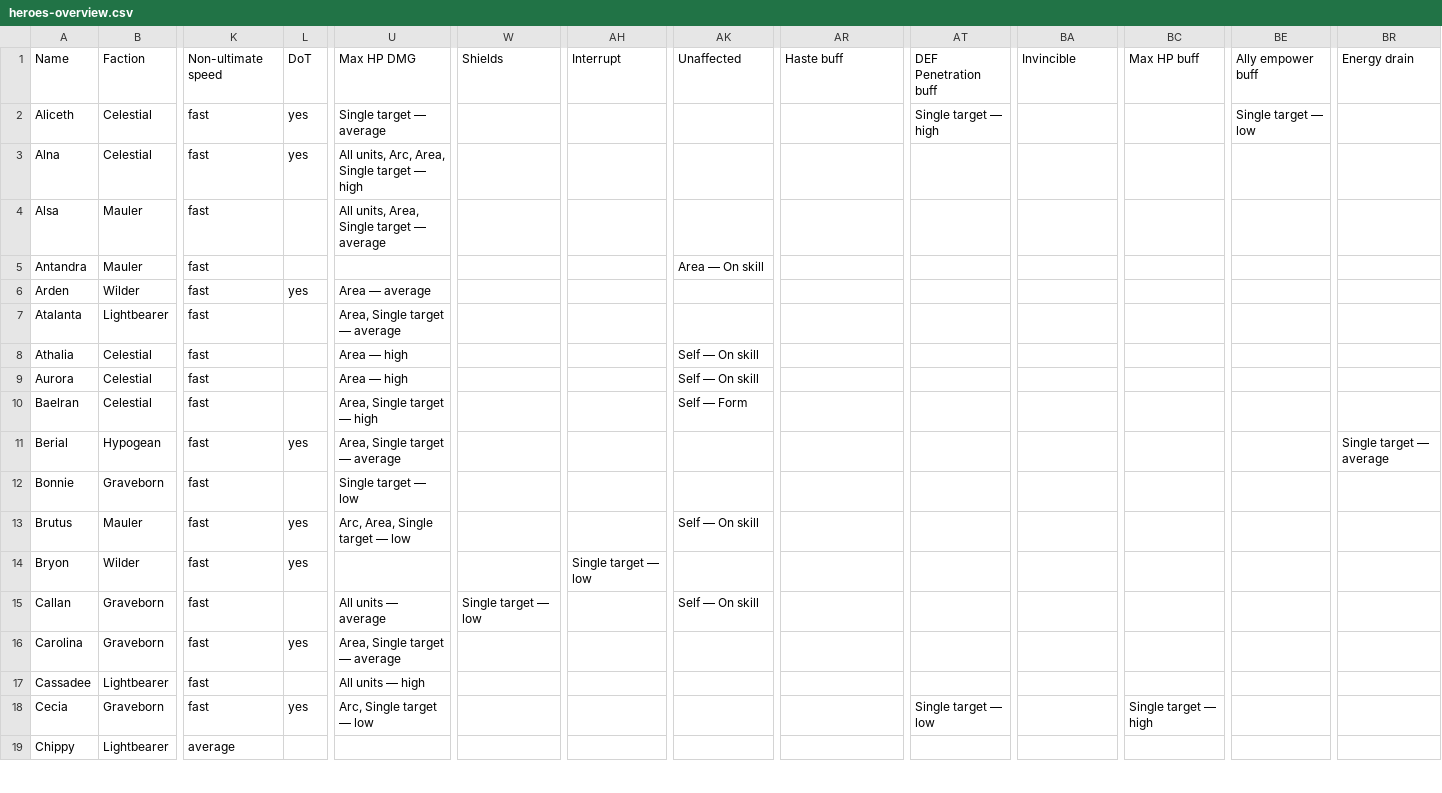
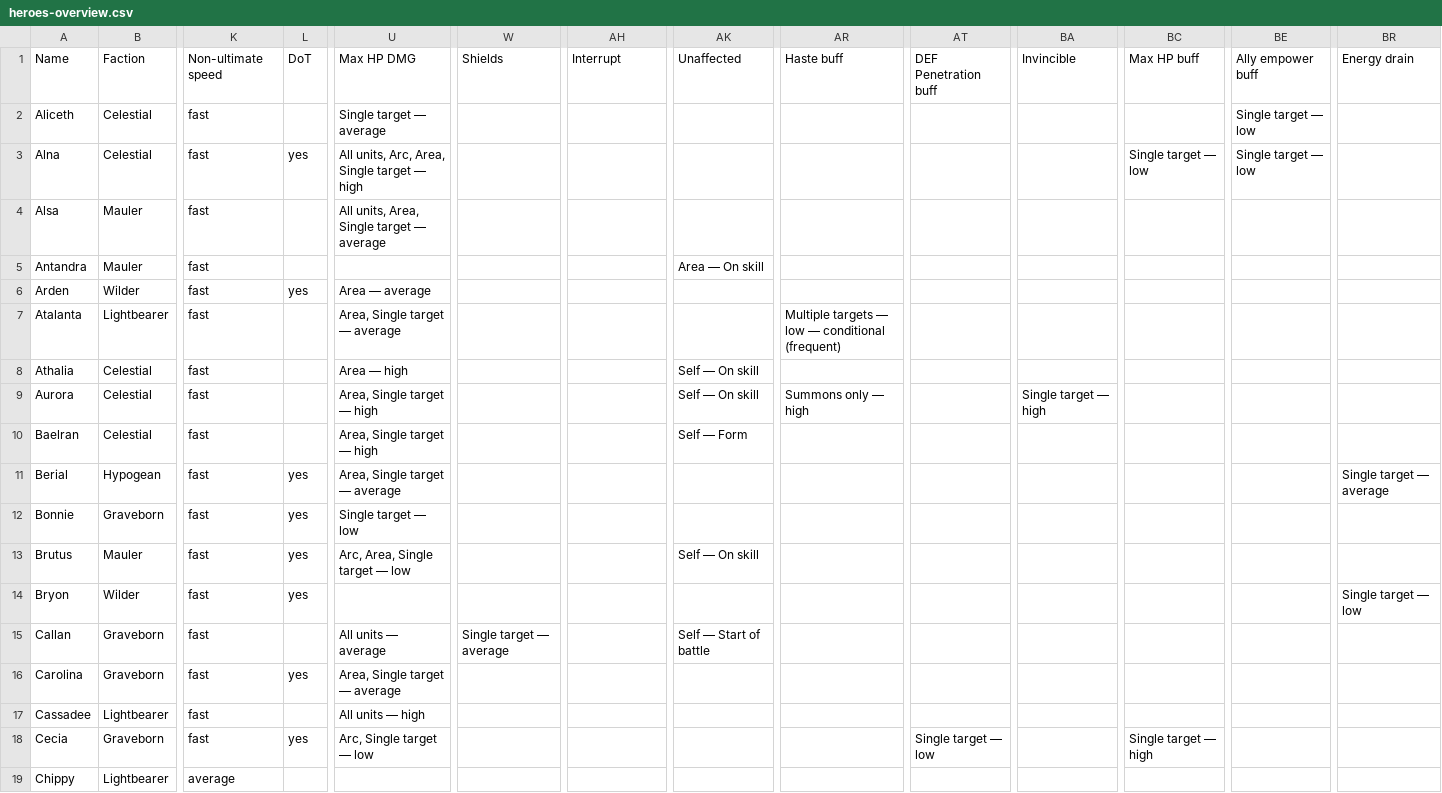
Before and after one commit to arnecls/afjk-characters, a CSV file: heroes-overview.csv, drawn as a sheet; only a part is shown, gaps mark what is left out; the diff covers the shown part only; the diff names each change by its address in the sheet, - before the commit and + after, or states it on an @@ line.

Commit message:
data fixes

```diff
--- a/heroes-overview.csv
+++ b/heroes-overview.csv
-L2: yes
+L2: (empty)
-AT2: Single target — high
+AT2: (empty)
-BC3: (empty)
+BC3: Single target — low
-BE3: (empty)
+BE3: Single target — low
-AR7: (empty)
+AR7: Multiple targets — low — conditional (frequent)
-U9: Area — high
+U9: Area, Single target — high
-AR9: (empty)
+AR9: Summons only — high
-BA9: (empty)
+BA9: Single target — high
-L12: (empty)
+L12: yes
-AH14: Single target — low
+AH14: (empty)
-BR14: (empty)
+BR14: Single target — low
-W15: Single target — low
+W15: Single target — average
-AK15: Self — On skill
+AK15: Self — Start of battle
```
Also changed, not shown: 32 edited cells elsewhere in this file, site/data/heroes-overview.csv, 11 other files.
